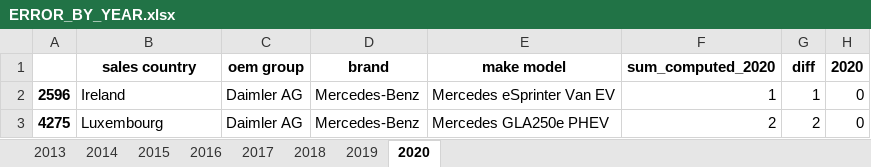
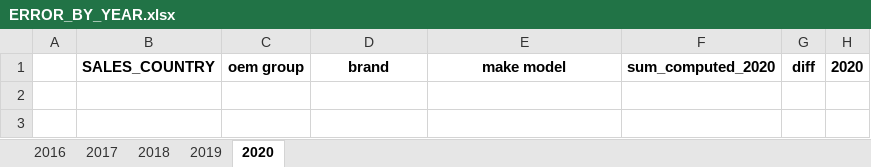
Before and after one commit to arthur-FD/test, an Excel workbook: ERROR_BY_YEAR.xlsx, sheet 2020, drawn as a sheet; values as stored, in another font and other column widths than the file's, no borders; the diff names each change by its address in the sheet, - before the commit and + after, or states it on an @@ line.

```diff
--- a/ERROR_BY_YEAR.xlsx (sheet 2020)
+++ b/ERROR_BY_YEAR.xlsx (sheet 2020)
-sheet tab: 2013
-sheet tab: 2014
-sheet tab: 2015
-B1: sales country
+B1: SALES_COUNTRY
-row 2: 2596 | Ireland | Daimler AG | Mercedes-Benz | Mercedes eSprinter Van EV | 1 | 1 | 0
-row 3: 4275 | Luxembourg | Daimler AG | Mercedes-Benz | Mercedes GLA250e PHEV | 2 | 2 | 0
```
Also changed, not shown: sheet 2017, sheet 2018, sheet 2019, sheet 2016, 11 other files.
